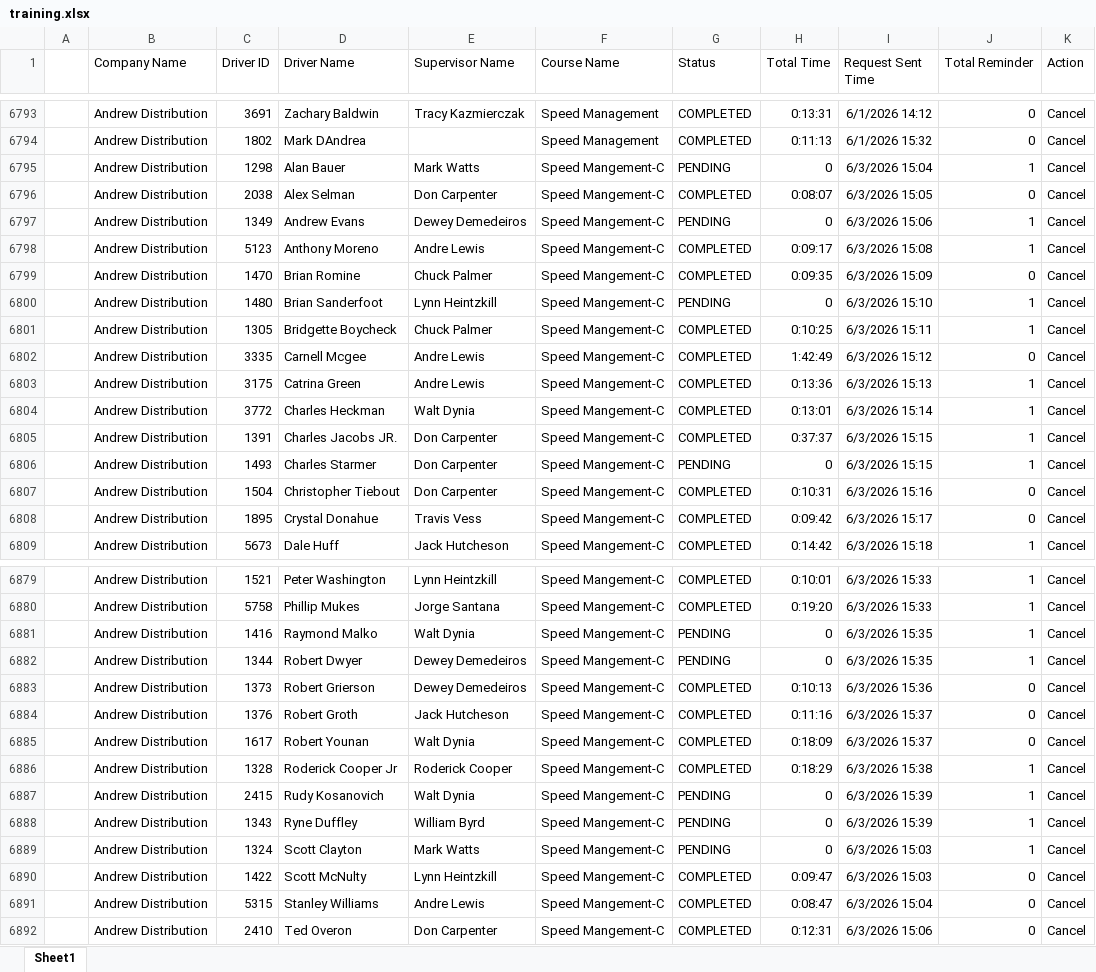
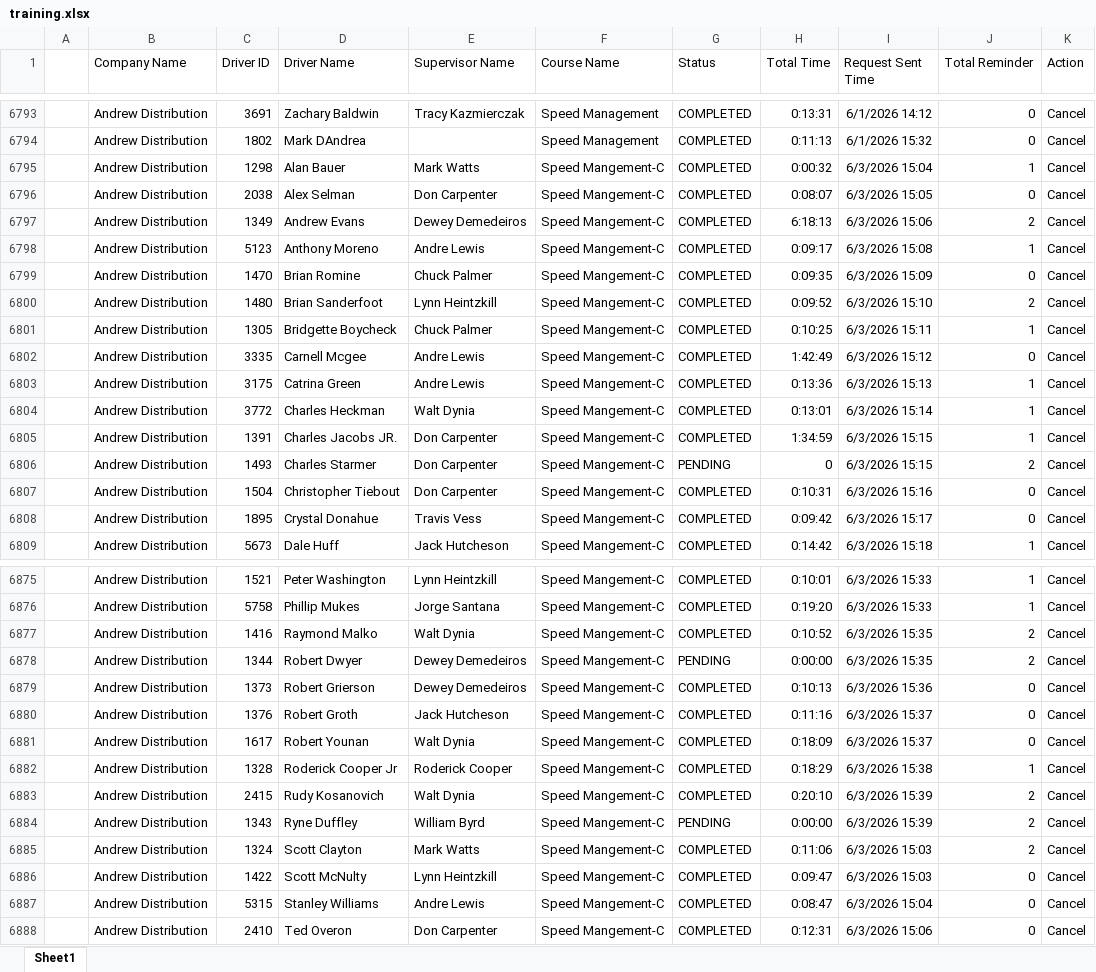
Before and after one commit to jmullins-DEN/Andrew-Distribution, an Excel workbook: training.xlsx, sheet Sheet1, drawn as a sheet; only a part is shown, gaps mark what is left out; values as stored, in another font and other column widths than the file's, no borders; addresses are those after the commit; the diff covers the shown part only; the diff names each change by its address in the sheet, - before the commit and + after, or states it on an @@ line.

```diff
--- a/training.xlsx (sheet Sheet1)
+++ b/training.xlsx (sheet Sheet1)
-G6795 (Status): PENDING
+G6795 (Status): COMPLETED
-H6795 (Total Time): 0
+H6795 (Total Time): 0:00:32
-G6797 (Status): PENDING
+G6797 (Status): COMPLETED
-H6797 (Total Time): 0
+H6797 (Total Time): 6:18:13
-J6797 (Total Reminder): 1
+J6797 (Total Reminder): 2
-G6800 (Status): PENDING
+G6800 (Status): COMPLETED
-H6800 (Total Time): 0
+H6800 (Total Time): 0:09:52
-J6800 (Total Reminder): 1
+J6800 (Total Reminder): 2
-H6805 (Total Time): 0:37:37
+H6805 (Total Time): 1:34:59
-J6806 (Total Reminder): 1
+J6806 (Total Reminder): 2
-G6877 (Status): PENDING
+G6877 (Status): COMPLETED
-H6877 (Total Time): 0
+H6877 (Total Time): 0:10:52
-J6877:J6878 (Total Reminder): 1
+J6877:J6878 (Total Reminder): 2
-H6878 (Total Time): 0
+H6878 (Total Time): 0:00:00
-G6883 (Status): PENDING
+G6883 (Status): COMPLETED
-H6883 (Total Time): 0
+H6883 (Total Time): 0:20:10
-J6883:J6885 (Total Reminder): 1
+J6883:J6885 (Total Reminder): 2
-H6884 (Total Time): 0
+H6884 (Total Time): 0:00:00
-G6885 (Status): PENDING
+G6885 (Status): COMPLETED
-H6885 (Total Time): 0
+H6885 (Total Time): 0:11:06
```
Also changed, not shown: 9 added rows, 4 removed rows and 39 edited cells elsewhere in this sheet.
